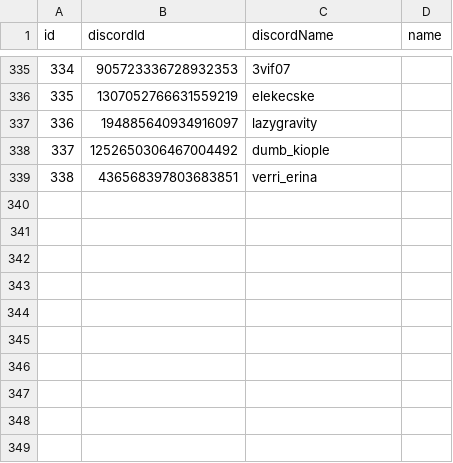
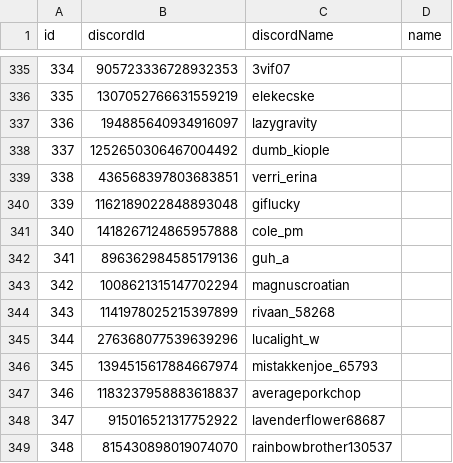
Before and after one commit to Kisara-k/Frieren-TCG-Player-Stats, a CSV file: data/Player.csv, drawn as a sheet; only a part is shown, gaps mark what is left out; the diff names each change by its address in the sheet, - before the commit and + after, or states it on an @@ line.

Commit message:
update data

```diff
--- a/data/Player.csv
+++ b/data/Player.csv
+row 340: 339 | 1162189022848893048 | giflucky
+row 341: 340 | 1418267124865957888 | cole_pm
+row 342: 341 | 896362984585179136 | guh_a
+row 343: 342 | 1008621315147702294 | magnuscroatian
+row 344: 343 | 1141978025215397899 | rivaan_58268
+row 345: 344 | 276368077539639296 | lucalight_w
+row 346: 345 | 1394515617884667974 | mistakkenjoe_65793
+row 347: 346 | 1183237958883618837 | averageporkchop
+row 348: 347 | 915016521317752922 | lavenderflower68687
+row 349: 348 | 815430898019074070 | rainbowbrother130537
```
Also changed, not shown: 1 other file.
